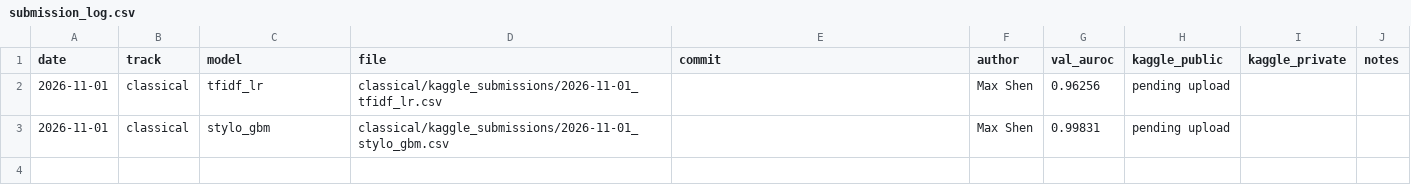
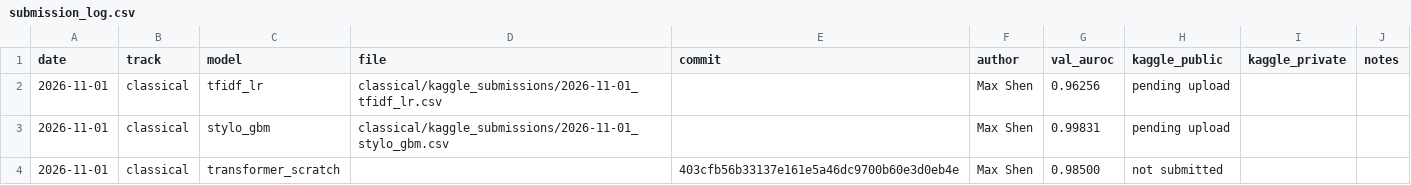
Before and after one commit to ZhenmanShen/human-or-ai-submissions, a CSV file: submissions/todo-team/submission_log.csv, drawn as a sheet; the diff names each change by its address in the sheet, - before the commit and + after, or states it on an @@ line.

```diff
--- a/submissions/todo-team/submission_log.csv
+++ b/submissions/todo-team/submission_log.csv
+row 4: 2026-11-01 | classical | transformer_scratch |  | 403cfb56b33137e161e5a46dc9700b60e3d0eb4e | Max Shen | 0.98500 | not submitted
```
Also changed, not shown: 4 other files.
